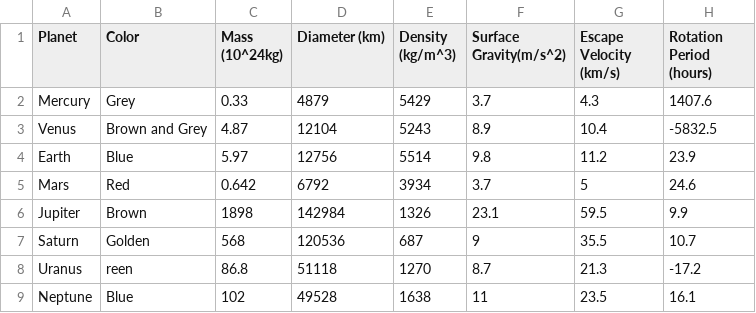
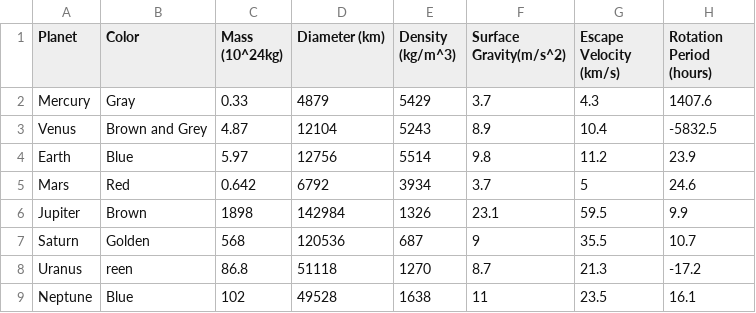
Before and after one commit to julie-achard/Projet_VisualDon, a CSV file: data/planets.csv, drawn as a sheet; only a part is shown; the diff names each change by its address in the sheet, - before the commit and + after, or states it on an @@ line.

```diff
--- a/data/planets.csv
+++ b/data/planets.csv
-B2 (Color): Grey
+B2 (Color): Gray
```
Also changed, not shown: 2 other files.
